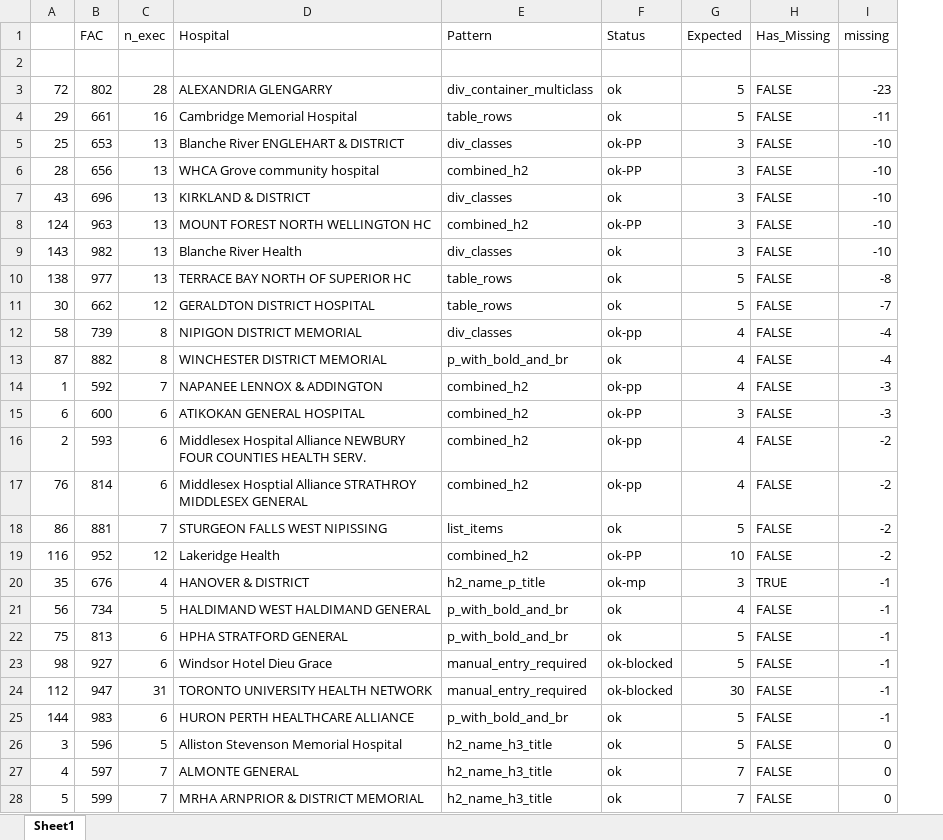
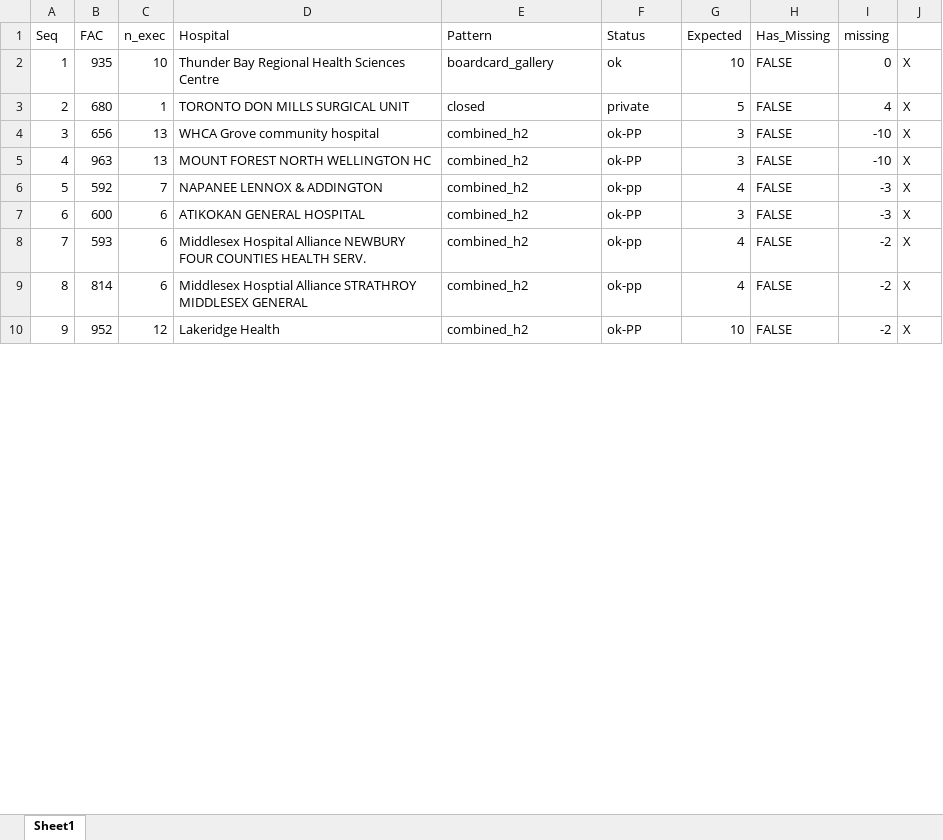
Before and after one commit to lewishooper/ExecutiveSearchYaml, an Excel workbook: tracking/ErrorTrackingWorksheetNov15.xlsx, sheet Sheet1, drawn as a sheet; only a part is shown; values as stored, in another font and other column widths than the file's, no cell formats; removed rows and columns are numbered as before the commit, all else as after; the diff covers the shown part only; the diff names each change by its address in the sheet, - before the commit and + after, or states it on an @@ line.

```diff
--- a/tracking/ErrorTrackingWorksheetNov15.xlsx (sheet Sheet1)
+++ b/tracking/ErrorTrackingWorksheetNov15.xlsx (sheet Sheet1)
+column J, row 2: X; rows 4-10: all X
-A1: (empty)
+A1: Seq
-row 2: (empty)
+row 2: 1 | 935 | 10 | Thunder Bay Regional Health Sciences Centre | boardcard_gallery | ok | 10 | FALSE | 0 | X
-row 3: 72 | 802 | 28 | ALEXANDRIA GLENGARRY | div_container_multiclass | ok | 5 | FALSE | -23
-row 4: 29 | 661 | 16 | Cambridge Memorial Hospital | table_rows | ok | 5 | FALSE | -11
-row 5: 25 | 653 | 13 | Blanche River ENGLEHART & DISTRICT | div_classes | ok-PP | 3 | FALSE | -10
+row 3: 2 | 680 | 1 | TORONTO DON MILLS SURGICAL UNIT | closed | private | 5 | FALSE | 4 | X
-A4 (Seq): 28
+A4 (Seq): 3
-row 7: 43 | 696 | 13 | KIRKLAND & DISTRICT | div_classes | ok | 3 | FALSE | -10
-A5 (Seq): 124
+A5 (Seq): 4
-row 9: 143 | 982 | 13 | Blanche River Health | div_classes | ok | 3 | FALSE | -10
-row 10: 138 | 977 | 13 | TERRACE BAY NORTH OF SUPERIOR HC | table_rows | ok | 5 | FALSE | -8
-row 11: 30 | 662 | 12 | GERALDTON DISTRICT HOSPITAL | table_rows | ok | 5 | FALSE | -7
-row 12: 58 | 739 | 8 | NIPIGON DISTRICT MEMORIAL | div_classes | ok-pp | 4 | FALSE | -4
-row 13: 87 | 882 | 8 | WINCHESTER DISTRICT MEMORIAL | p_with_bold_and_br | ok | 4 | FALSE | -4
-A6 (Seq): 1
+A6 (Seq): 5
-A8 (Seq): 2
+A8 (Seq): 7
-A9 (Seq): 76
+A9 (Seq): 8
-row 18: 86 | 881 | 7 | STURGEON FALLS WEST NIPISSING | list_items | ok | 5 | FALSE | -2
-A10 (Seq): 116
+A10 (Seq): 9
-row 20: 35 | 676 | 4 | HANOVER & DISTRICT | h2_name_p_title | ok-mp | 3 | TRUE | -1
-row 21: 56 | 734 | 5 | HALDIMAND WEST HALDIMAND GENERAL | p_with_bold_and_br | ok | 4 | FALSE | -1
-row 22: 75 | 813 | 6 | HPHA STRATFORD GENERAL | p_with_bold_and_br | ok | 5 | FALSE | -1
-row 23: 98 | 927 | 6 | Windsor Hotel Dieu Grace | manual_entry_required | ok-blocked | 5 | FALSE | -1
-row 24: 112 | 947 | 31 | TORONTO UNIVERSITY HEALTH NETWORK | manual_entry_required | ok-blocked | 30 | FALSE | -1
-row 25: 144 | 983 | 6 | HURON PERTH HEALTHCARE ALLIANCE | p_with_bold_and_br | ok | 5 | FALSE | -1
-row 26: 3 | 596 | 5 | Alliston Stevenson Memorial Hospital | h2_name_h3_title | ok | 5 | FALSE | 0
-row 27: 4 | 597 | 7 | ALMONTE GENERAL | h2_name_h3_title | ok | 7 | FALSE | 0
-row 28: 5 | 599 | 7 | MRHA ARNPRIOR & DISTRICT MEMORIAL | h2_name_h3_title | ok | 7 | FALSE | 0
```
Also changed, not shown: 49 added rows, 32 removed rows and 477 edited cells elsewhere in this sheet, cell formats, 6 other files.
